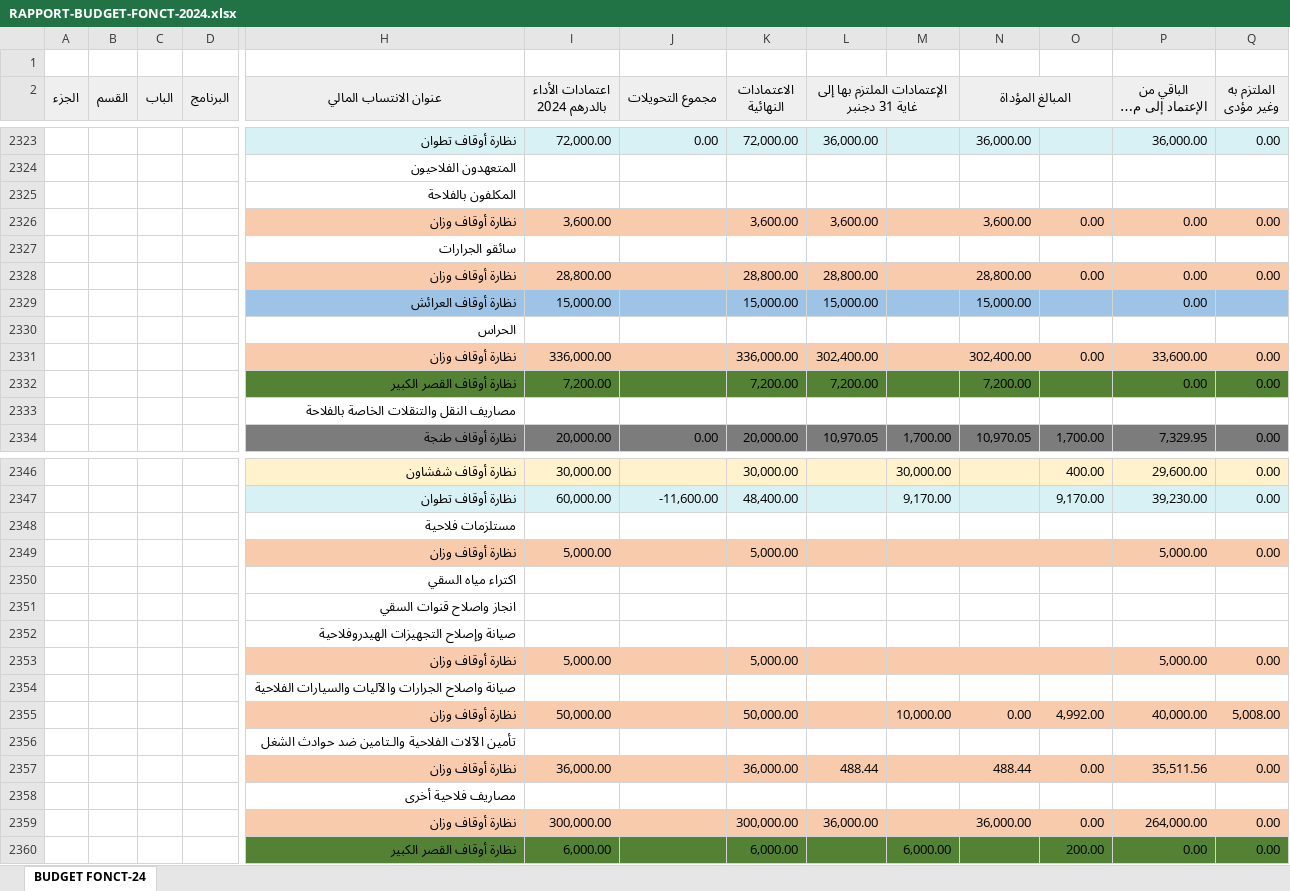
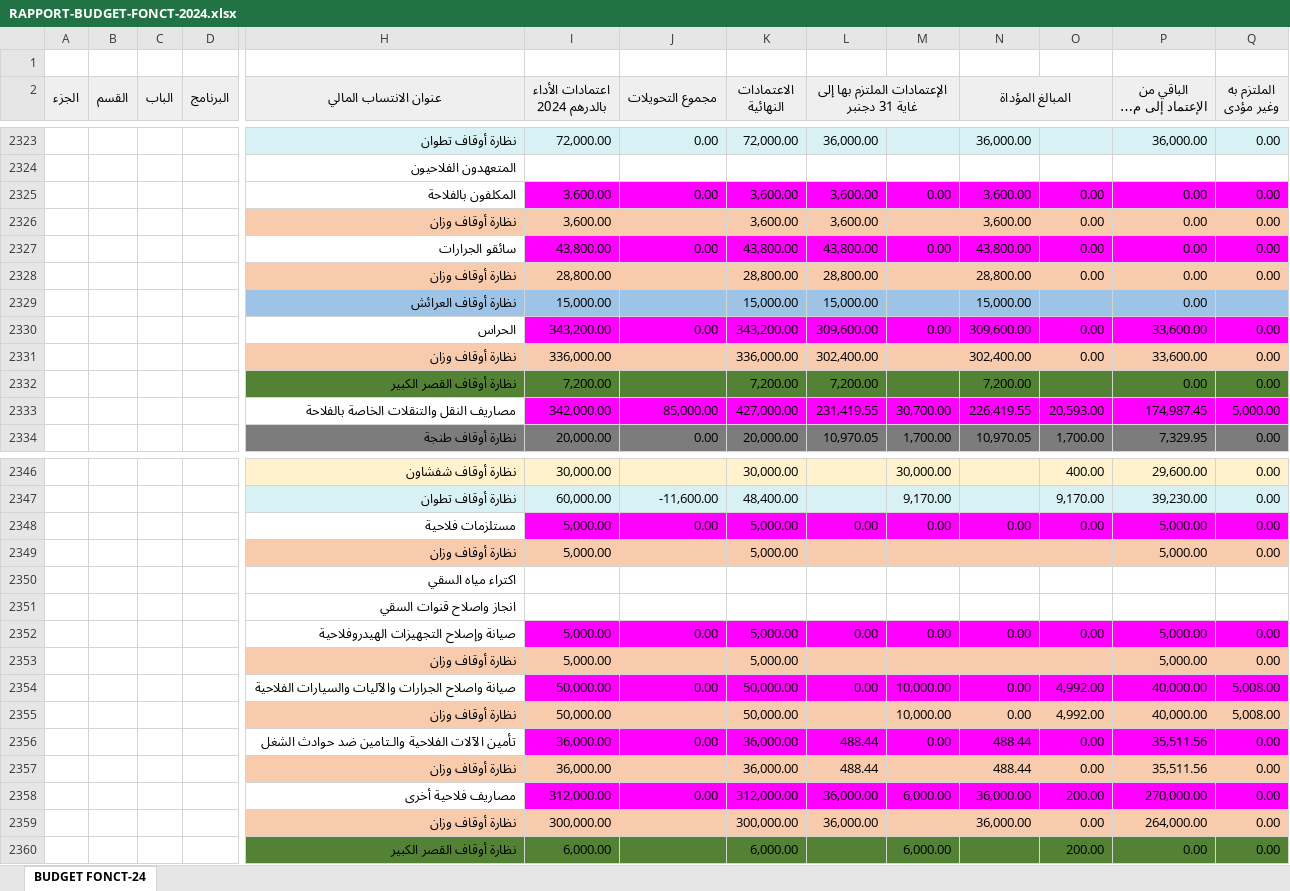
Before and after one commit to BIZA-ABDELWADOUD/excel, an Excel workbook: RAPPORT-BUDGET-FONCT-2024.xlsx, sheet BUDGET FONCT-24, drawn as a sheet; only a part is shown, gaps mark what is left out; long unchanged cells end in …; values as stored, in another font and other column widths than the file's, no borders; removed rows and columns are numbered as before the commit, all else as after; rows hold the shown columns only; the diff covers the shown part only; the diff names each change by its address in the sheet, - before the commit and + after, or states it on an @@ line.

```diff
--- a/RAPPORT-BUDGET-FONCT-2024.xlsx (sheet BUDGET FONCT-24)
+++ b/RAPPORT-BUDGET-FONCT-2024.xlsx (sheet BUDGET FONCT-24)
-row 2325:  |  |  |  | المكلفون بالفلاحة
+row 2325:  |  |  |  | المكلفون بالفلاحة | 3,600.00 | 0.00 | 3,600.00 | 3,600.00 | 0.00 | 3,600.00 | 0.00 | 0.00 | 0.00
-row 2327:  |  |  |  | سائقو الجرارات
+row 2327:  |  |  |  | سائقو الجرارات | 43,800.00 | 0.00 | 43,800.00 | 43,800.00 | 0.00 | 43,800.00 | 0.00 | 0.00 | 0.00
-row 2330:  |  |  |  | الحراس
+row 2330:  |  |  |  | الحراس | 343,200.00 | 0.00 | 343,200.00 | 309,600.00 | 0.00 | 309,600.00 | 0.00 | 33,600.00 | 0.00
-row 2333:  |  |  |  | مصاريف النقل والتنقلات الخاصة بالفلاحة
+row 2333:  |  |  |  | مصاريف النقل والتنقلات الخاصة بالفلاحة | 342,000.00 | 85,000.00 | 427,000.00 | 231,419.55 | 30,700.00 | 226,419.55 | 20,593.00 | 174,987.45 | 5,000.00
-row 2348:  |  |  |  | مستلزمات فلاحية
+row 2348:  |  |  |  | مستلزمات فلاحية | 5,000.00 | 0.00 | 5,000.00 | 0.00 | 0.00 | 0.00 | 0.00 | 5,000.00 | 0.00
-row 2352:  |  |  |  | صيانة وإصلاح التجهيزات الهيدروفلاحية
+row 2352:  |  |  |  | صيانة وإصلاح التجهيزات الهيدروفلاحية | 5,000.00 | 0.00 | 5,000.00 | 0.00 | 0.00 | 0.00 | 0.00 | 5,000.00 | 0.00
-row 2354:  |  |  |  | صيانة واصلاح الجرارات والآليات والسيارات الفلاحية
+row 2354:  |  |  |  | صيانة واصلاح الجرارات والآليات والسيارات الفلاحية | 50,000.00 | 0.00 | 50,000.00 | 0.00 | 10,000.00 | 0.00 | 4,992.00 | 40,000.00 | 5,008.00
-row 2356:  |  |  |  | تأمين الآلات الفلاحية والـتامين ضد حوادث الشغل
+row 2356:  |  |  |  | تأمين الآلات الفلاحية والـتامين ضد حوادث الشغل | 36,000.00 | 0.00 | 36,000.00 | 488.44 | 0.00 | 488.44 | 0.00 | 35,511.56 | 0.00
-row 2358:  |  |  |  | مصاريف فلاحية أخرى
+row 2358:  |  |  |  | مصاريف فلاحية أخرى | 312,000.00 | 0.00 | 312,000.00 | 36,000.00 | 6,000.00 | 36,000.00 | 200.00 | 270,000.00 | 0.00
```
Also changed, not shown: 143 added rows, 143 removed rows and 7 edited cells elsewhere in this sheet, formulas that keep their value.
